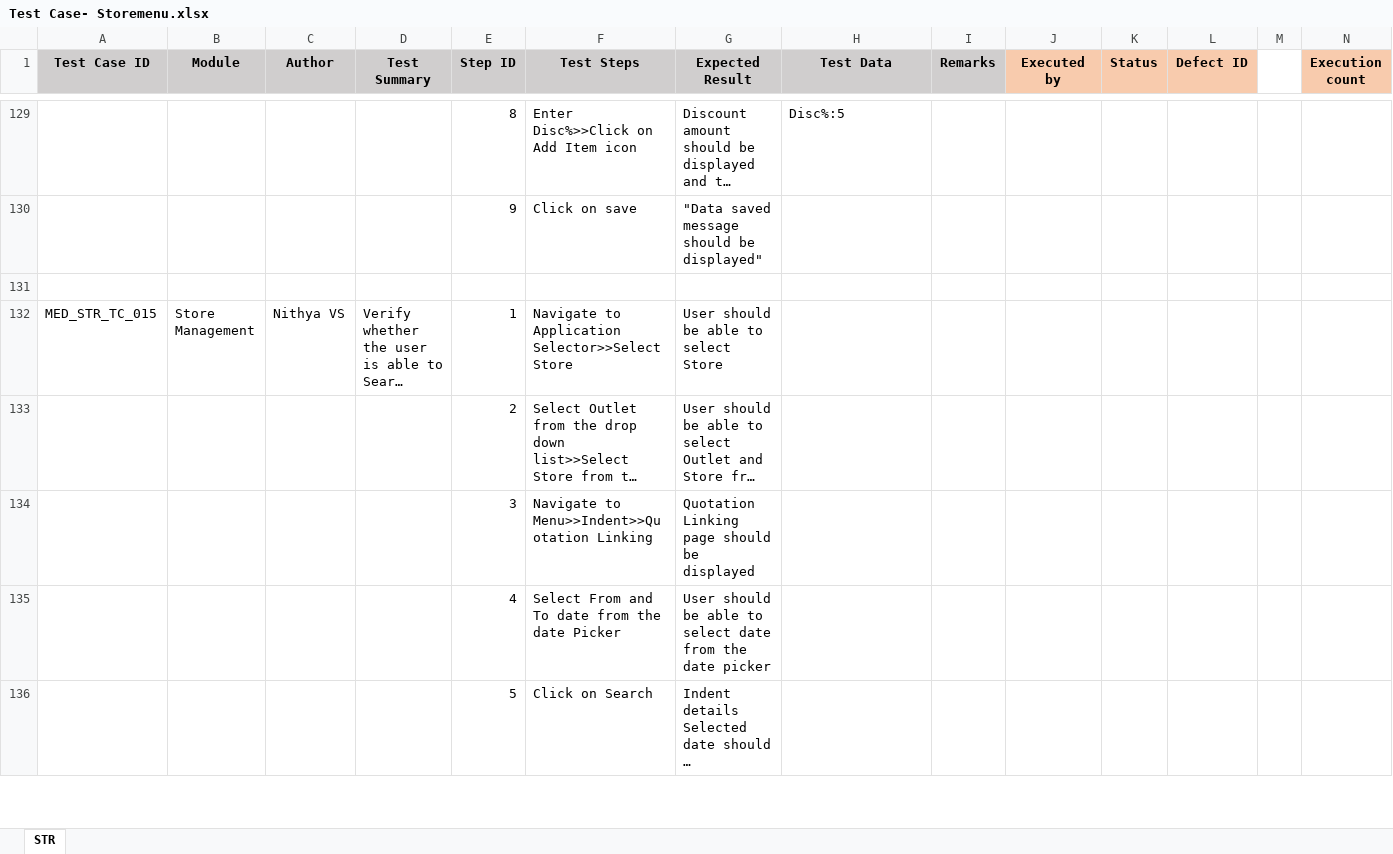
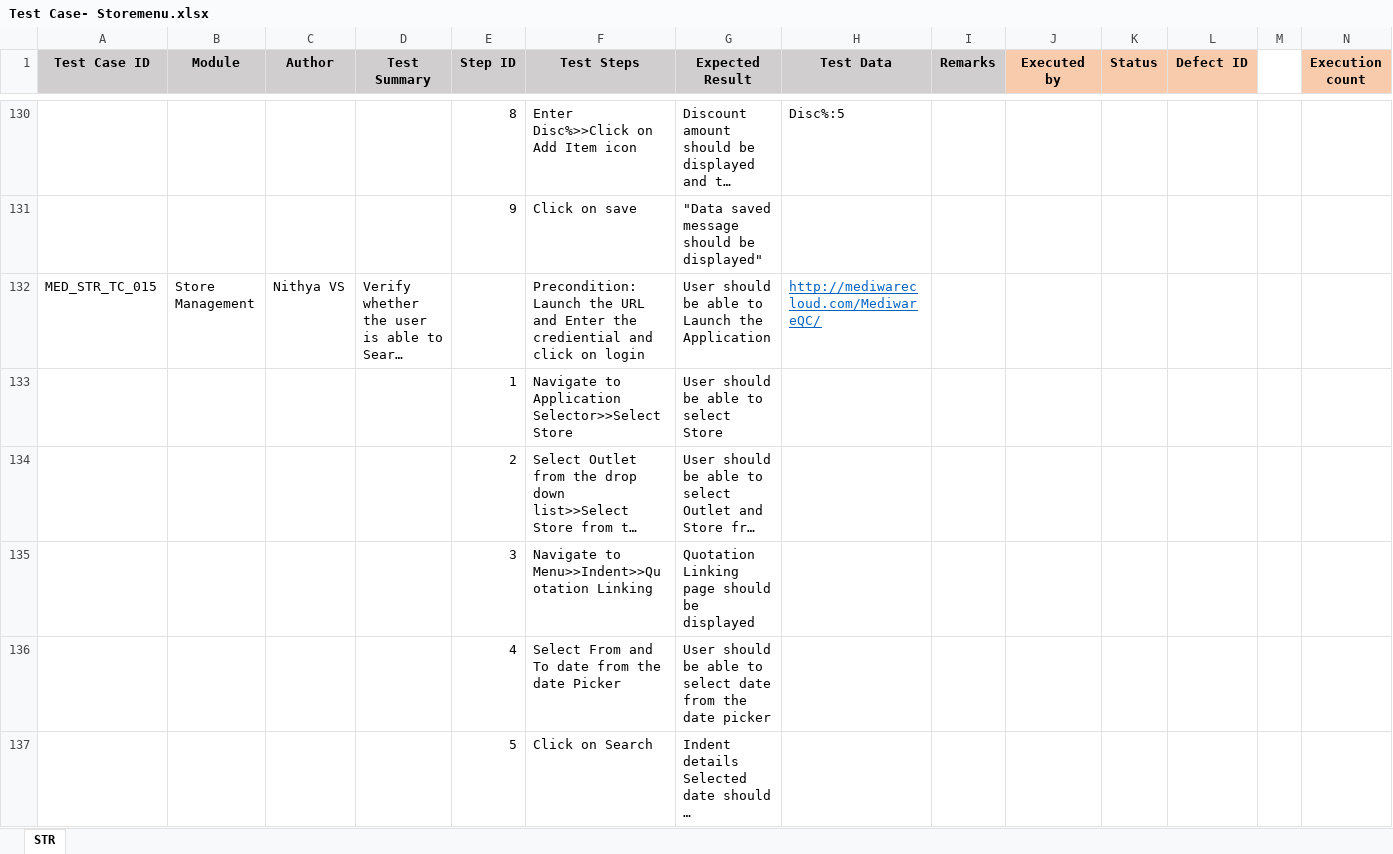
Before and after one commit to RijoJohnPatric/Mediware-Repository, an Excel workbook: Test Cases/Nithya/Test Case- Storemenu.xlsx, sheet STR, drawn as a sheet; only a part is shown, gaps mark what is left out; long unchanged cells end in …; values as stored, in another font and other column widths than the file's, no borders; removed rows and columns are numbered as before the commit, all else as after; rows hold the shown columns only; the diff covers the shown part only; the diff names each change by its address in the sheet, - before the commit and + after, or states it on an @@ line.

```diff
--- a/Test Cases/Nithya/Test Case- Storemenu.xlsx (sheet STR)
+++ b/Test Cases/Nithya/Test Case- Storemenu.xlsx (sheet STR)
-row 131: (empty)
-E132 (Step ID): 1
+E132 (Step ID): (empty)
-F132 (Test Steps): Navigate to Application Selector>>Select Store
+F132 (Test Steps): Precondition: Launch the URL and Enter the crediential and click on login
-G132 (Expected Result): User should be able to select Store
+G132 (Expected Result): User should be able to Launch the Application
-H132 (Test Data): (empty)
+H132 (Test Data): http://mediwarecloud.com/MediwareQC/
+row 133:  |  |  |  | 1 | Navigate to Application Selector>>Select Store | User should be able to select Store
```
Also changed, not shown: 246 added rows, 33 removed rows, 81 edited cells and cell formats elsewhere in this sheet, formulas that keep their value.
